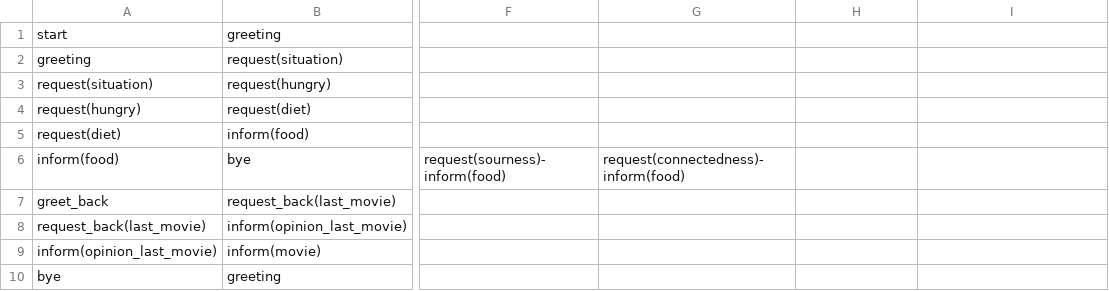
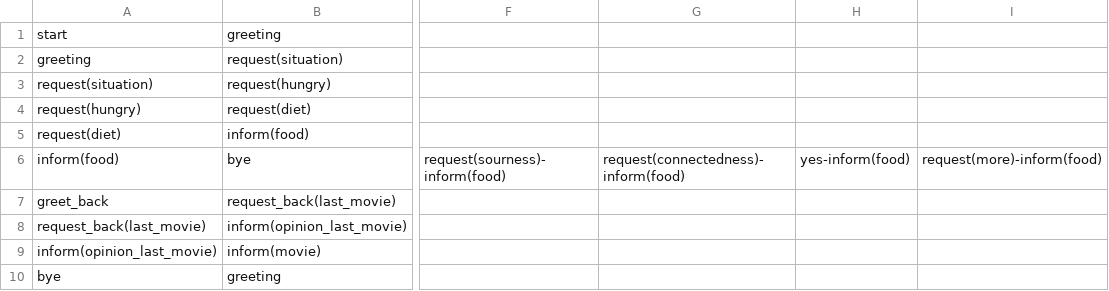
Before and after one commit to UofGSocialRobotics/Conversational-Agent, a CSV file: food/resources/dm/model.csv, drawn as a sheet; only a part is shown, gaps mark what is left out; the diff names each change by its address in the sheet, - before the commit and + after, or states it on an @@ line.

```diff
--- a/food/resources/dm/model.csv
+++ b/food/resources/dm/model.csv
-H6: (empty)
+H6: yes-inform(food)
-I6: (empty)
+I6: request(more)-inform(food)
```
Also changed, not shown: 5 other files.
